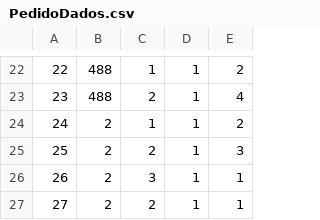
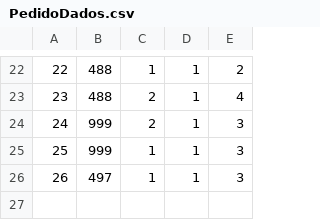
Before and after one commit to felipewesley/RestaurantApp, a CSV file: RestauranteApp/Dados/PedidoDados.csv, drawn as a sheet; only a part is shown, gaps mark what is left out; removed rows and columns are numbered as before the commit, all else as after; the diff names each change by its address in the sheet, - before the commit and + after, or states it on an @@ line.

```diff
--- a/RestauranteApp/Dados/PedidoDados.csv
+++ b/RestauranteApp/Dados/PedidoDados.csv
-row 24: 24 | 2 | 1 | 1 | 2
@@ column A renumbered in row 24 @@
-B24: 2
+B24: 999
-row 26: 26 | 2 | 3 | 1 | 1
-row 27: 27 | 2 | 2 | 1 | 1
+row 25: 25 | 999 | 1 | 1 | 3
+row 26: 26 | 497 | 1 | 1 | 3
```
Also changed, not shown: RestauranteApp/Dados/ComandaDados.csv, 3 other files.
